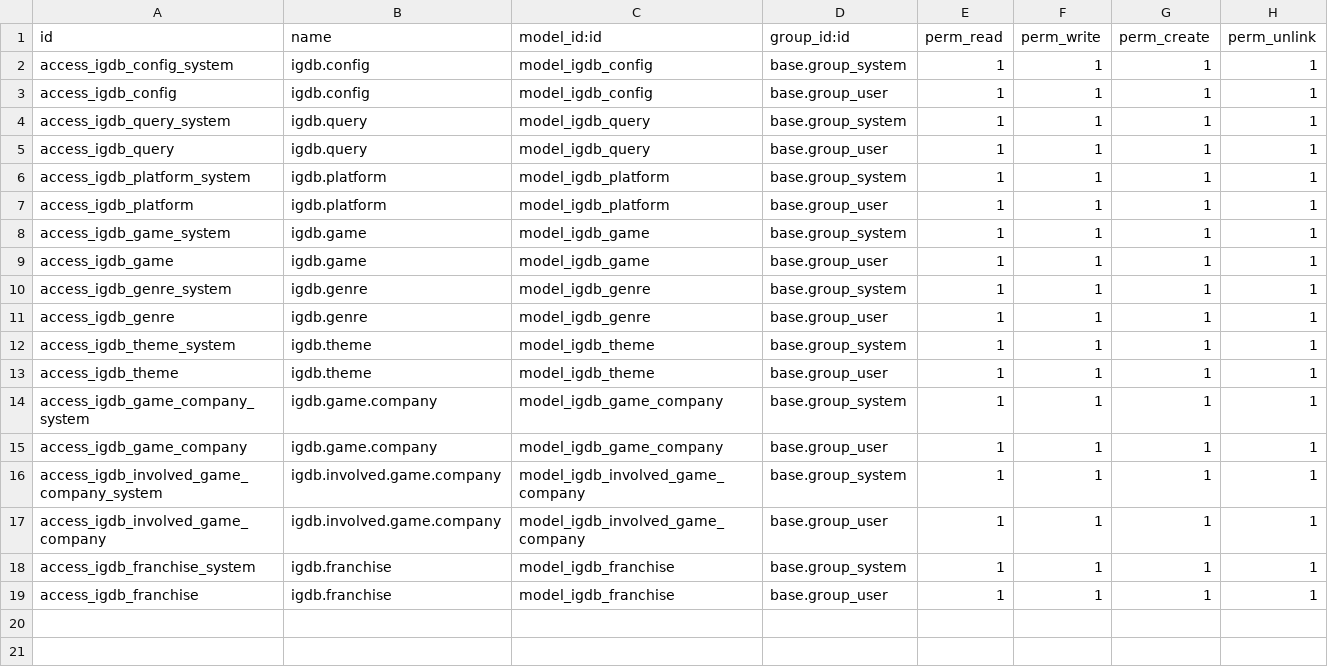
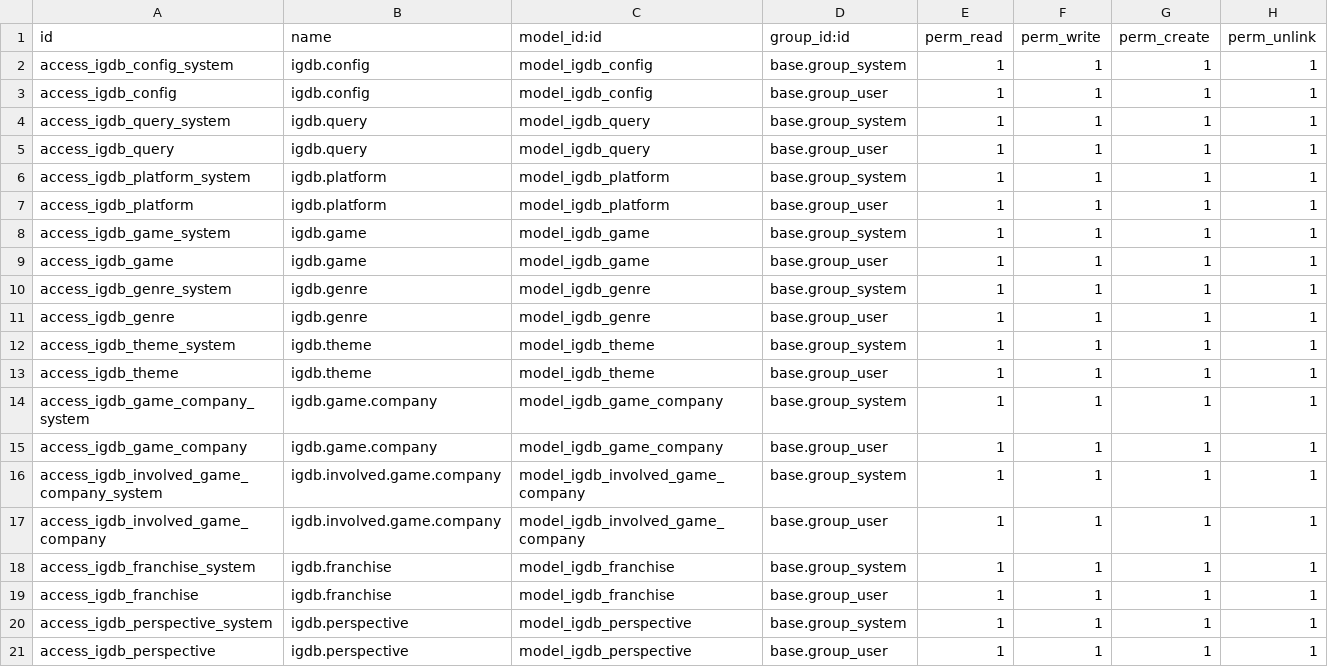
Before and after one commit to J-Alsworth-W/IGDB-Searcher-for-Odoo, a CSV file: igdb_search/security/ir.model.access.csv, drawn as a sheet.

Commit message:
Adding player perspectives to the system and querying.

```diff
--- a/igdb_search/security/ir.model.access.csv
+++ b/igdb_search/security/ir.model.access.csv
@@ -19 +19,3 @@ access_igdb_franchise_system,igdb.franchise,model_igdb_franchise,base.group_syst
 access_igdb_franchise,igdb.franchise,model_igdb_franchise,base.group_user,1,1,1,1
+access_igdb_perspective_system,igdb.perspective,model_igdb_perspective,base.group_system,1,1,1,1
+access_igdb_perspective,igdb.perspective,model_igdb_perspective,base.group_user,1,1,1,1
```
Also changed, not shown: 9 other files.
